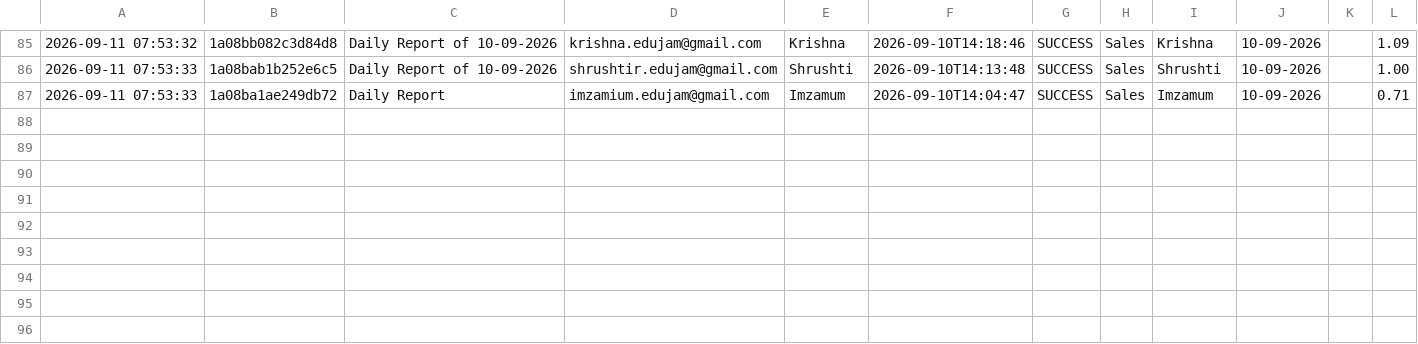
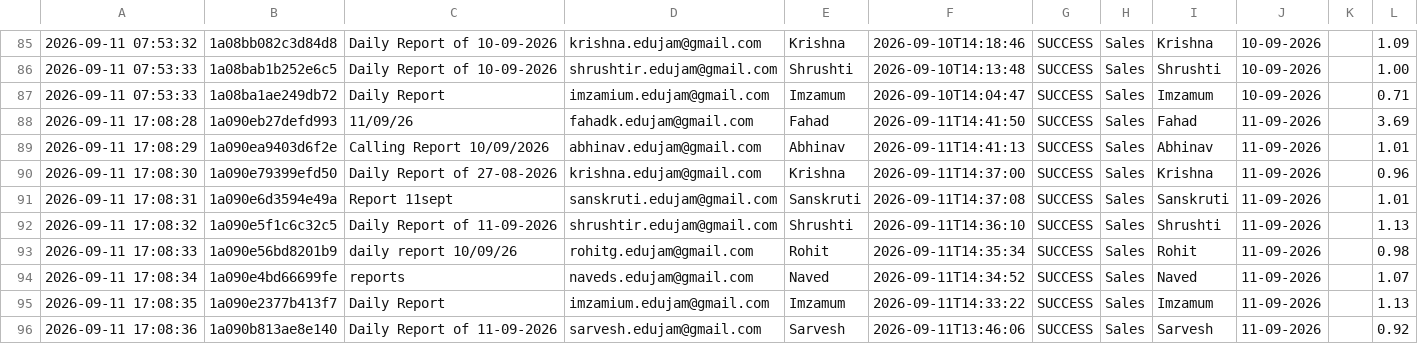
Before and after one commit to Hardik0241/Report_Automation_Dadar, a CSV file: Working_Report_Editor/logs/processing_logs.csv, drawn as a sheet; only a part is shown, gaps mark what is left out; the diff names each change by its address in the sheet, - before the commit and + after, or states it on an @@ line.

```diff
--- a/Working_Report_Editor/logs/processing_logs.csv
+++ b/Working_Report_Editor/logs/processing_logs.csv
+row 88: 2026-09-11 17:08:28 | 1a090eb27defd993 | 11/09/26 | fahadk.edujam@gmail.com | Fahad | 2026-09-11T14:41:50 | SUCCESS | Sales | Fahad | 11-09-2026 |  | 3.69
+row 89: 2026-09-11 17:08:29 | 1a090ea9403d6f2e | Calling Report 10/09/2026 | abhinav.edujam@gmail.com | Abhinav | 2026-09-11T14:41:13 | SUCCESS | Sales | Abhinav | 11-09-2026 |  | 1.01
+row 90: 2026-09-11 17:08:30 | 1a090e79399efd50 | Daily Report of 27-08-2026 | krishna.edujam@gmail.com | Krishna | 2026-09-11T14:37:00 | SUCCESS | Sales | Krishna | 11-09-2026 |  | 0.96
+row 91: 2026-09-11 17:08:31 | 1a090e6d3594e49a | Report 11sept | sanskruti.edujam@gmail.com | Sanskruti | 2026-09-11T14:37:08 | SUCCESS | Sales | Sanskruti | 11-09-2026 |  | 1.01
+row 92: 2026-09-11 17:08:32 | 1a090e5f1c6c32c5 | Daily Report of 11-09-2026 | shrushtir.edujam@gmail.com | Shrushti | 2026-09-11T14:36:10 | SUCCESS | Sales | Shrushti | 11-09-2026 |  | 1.13
+row 93: 2026-09-11 17:08:33 | 1a090e56bd8201b9 | daily report 10/09/26 | rohitg.edujam@gmail.com | Rohit | 2026-09-11T14:35:34 | SUCCESS | Sales | Rohit | 11-09-2026 |  | 0.98
+row 94: 2026-09-11 17:08:34 | 1a090e4bd66699fe | reports | naveds.edujam@gmail.com | Naved | 2026-09-11T14:34:52 | SUCCESS | Sales | Naved | 11-09-2026 |  | 1.07
+row 95: 2026-09-11 17:08:35 | 1a090e2377b413f7 | Daily Report | imzamium.edujam@gmail.com | Imzamum | 2026-09-11T14:33:22 | SUCCESS | Sales | Imzamum | 11-09-2026 |  | 1.13
+row 96: 2026-09-11 17:08:36 | 1a090b813ae8e140 | Daily Report of 11-09-2026 | sarvesh.edujam@gmail.com | Sarvesh | 2026-09-11T13:46:06 | SUCCESS | Sales | Sarvesh | 11-09-2026 |  | 0.92
```
